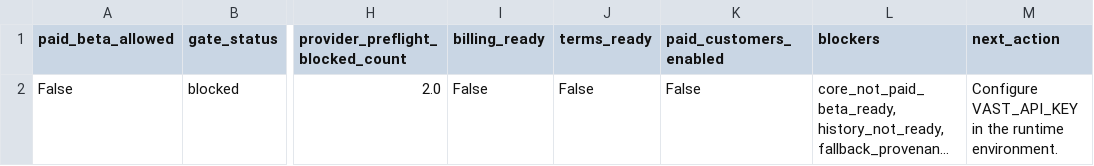
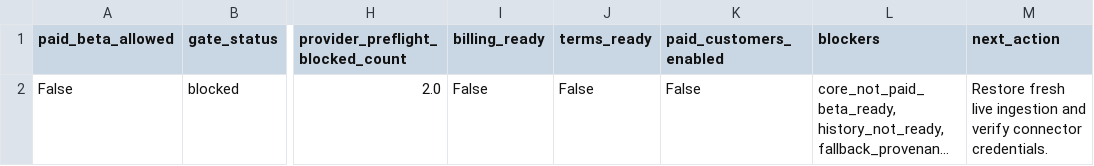
Before and after one commit to Jose3838/AI-RPCT, a CSV file: data/paid_beta_gate.csv, drawn as a sheet; only a part is shown, gaps mark what is left out; long unchanged cells end in …; the diff names each change by its address in the sheet, - before the commit and + after, or states it on an @@ line.

Commit message:
Add provider preflight configuration

```diff
--- a/data/paid_beta_gate.csv
+++ b/data/paid_beta_gate.csv
-M2 (next_action): Configure VAST_API_KEY in the runtime environment.
+M2 (next_action): Restore fresh live ingestion and verify connector credentials.
```
Also changed, not shown: 4 other files.
